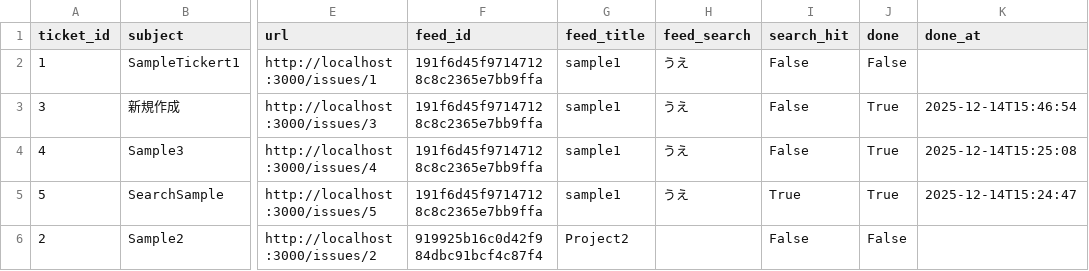
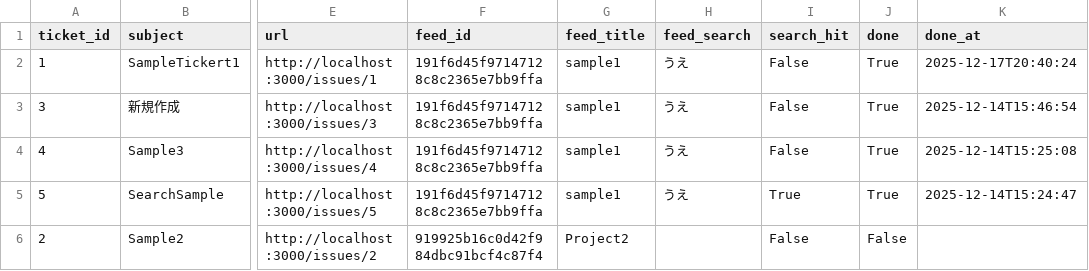
Before and after one commit to aion0721/redmine-checklist, a CSV file: tickets.csv, drawn as a sheet; only a part is shown, gaps mark what is left out; the diff names each change by its address in the sheet, - before the commit and + after, or states it on an @@ line.

Commit message:
fix: store only open data, confirm dialog

```diff
--- a/tickets.csv
+++ b/tickets.csv
-J2 (done): False
+J2 (done): True
-K2 (done_at): (empty)
+K2 (done_at): 2025-12-17T20:40:24
```
Also changed, not shown: 3 other files.
